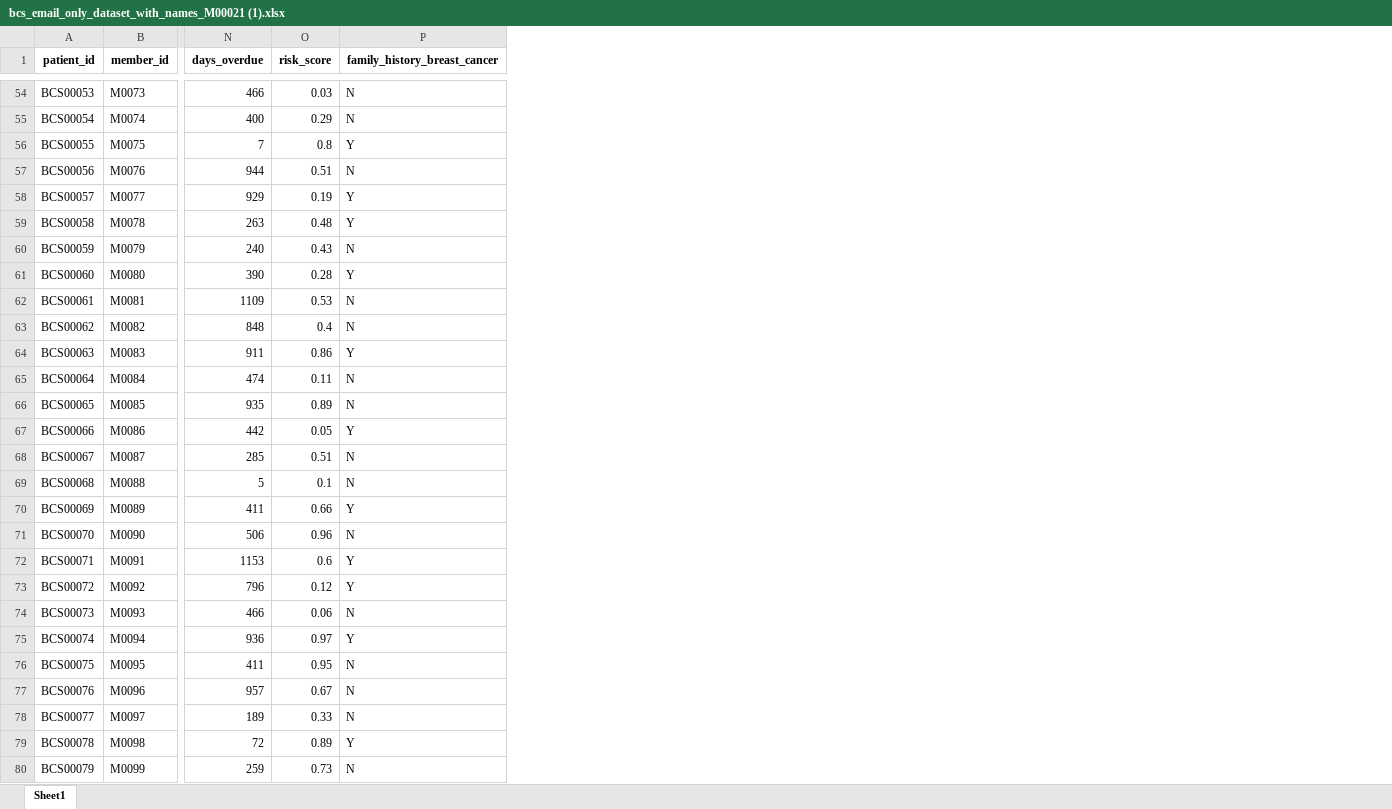
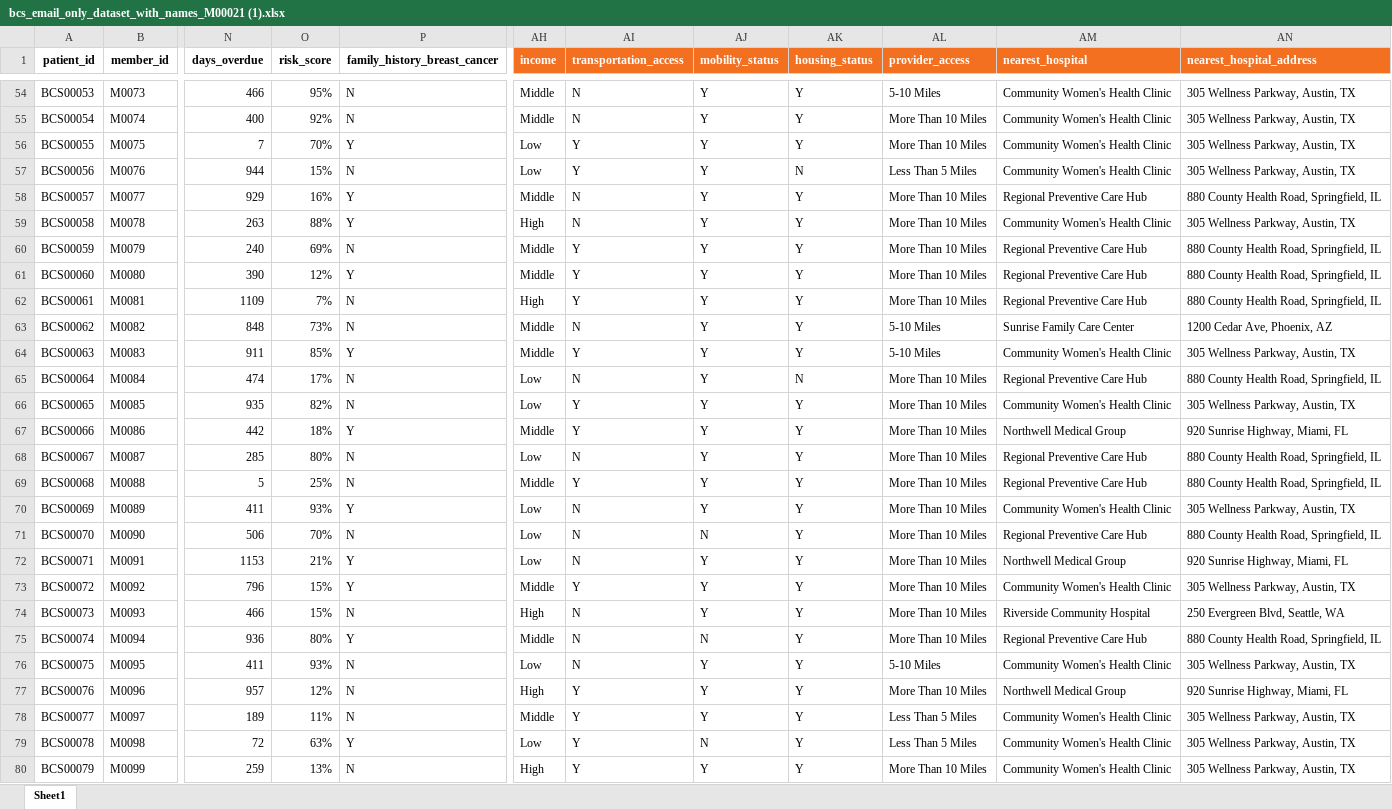
Before and after one commit to KavyaSwarnkar/Outreach_HEDIS-Ai, an Excel workbook: bcs_email_only_dataset_with_names_M00021 (1).xlsx, sheet Sheet1, drawn as a sheet; only a part is shown, gaps mark what is left out; values as stored, in another font and other column widths than the file's, no borders; the diff covers the shown part only; the diff names each change by its address in the sheet, - before the commit and + after, or states it on an @@ line.

```diff
--- a/bcs_email_only_dataset_with_names_M00021 (1).xlsx (sheet Sheet1)
+++ b/bcs_email_only_dataset_with_names_M00021 (1).xlsx (sheet Sheet1)
+column AH (income), rows 54-80: Middle | Middle | Low | Low | Middle | High | Middle | Middle | High | Middle | Middle | Low | Low | Middle | Low | Middle | Low | Low | Low | Middle | High | Middle | Low | High | Middle | Low | High
+column AI (transportation_access), rows 54-80: N | N | Y | Y | N | N | Y | Y | Y | N | Y | N | Y | Y | N | Y | N | N | N | Y | N | N | N | Y | Y | Y | Y
+column AJ (mobility_status), rows 54-80: Y | Y | Y | Y | Y | Y | Y | Y | Y | Y | Y | Y | Y | Y | Y | Y | Y | N | Y | Y | Y | N | Y | Y | Y | N | Y
+column AK (housing_status), rows 54-80: Y | Y | Y | N | Y | Y | Y | Y | Y | Y | Y | N | Y | Y | Y | Y | Y | Y | Y | Y | Y | Y | Y | Y | Y | Y | Y
+column AL (provider_access), rows 54-80: 5-10 Miles | More Than 10 Miles | More Than 10 Miles | Less Than 5 Miles | More Than 10 Miles | More Than 10 Miles | More Than 10 Miles | More Than 10 Miles | More Than 10 Miles | 5-10 Miles | 5-10 Miles | More Than 10 Miles | More Than 10 Miles | More Than 10 Miles | More Than 10 Miles | More Than 10 Miles | More Than 10 Miles | More Than 10 Miles | More Than 10 Miles | More Than 10 Miles | More Than 10 Miles | More Than 10 Miles | 5-10 Miles | More Than 10 Miles | Less Than 5 Miles | Less Than 5 Miles | More Than 10 Miles
+column AM (nearest_hospital), rows 54-80: Community Women's Health Clinic | Community Women's Health Clinic | Community Women's Health Clinic | Community Women's Health Clinic | Regional Preventive Care Hub | Community Women's Health Clinic | Regional Preventive Care Hub | Regional Preventive Care Hub | Regional Preventive Care Hub | Sunrise Family Care Center | Community Women's Health Clinic | Regional Preventive Care Hub | Community Women's Health Clinic | Northwell Medical Group | Regional Preventive Care Hub | Regional Preventive Care Hub | Community Women's Health Clinic | Regional Preventive Care Hub | Northwell Medical Group | Community Women's Health Clinic | Riverside Community Hospital | Regional Preventive Care Hub | Community Women's Health Clinic | Northwell Medical Group | Community Women's Health Clinic | Community Women's Health Clinic | Community Women's Health Clinic
+column AN (nearest_hospital_address), rows 54-80: 305 Wellness Parkway, Austin, TX | 305 Wellness Parkway, Austin, TX | 305 Wellness Parkway, Austin, TX | 305 Wellness Parkway, Austin, TX | 880 County Health Road, Springfield, IL | 305 Wellness Parkway, Austin, TX | 880 County Health Road, Springfield, IL | 880 County Health Road, Springfield, IL | 880 County Health Road, Springfield, IL | 1200 Cedar Ave, Phoenix, AZ | 305 Wellness Parkway, Austin, TX | 880 County Health Road, Springfield, IL | 305 Wellness Parkway, Austin, TX | 920 Sunrise Highway, Miami, FL | 880 County Health Road, Springfield, IL | 880 County Health Road, Springfield, IL | 305 Wellness Parkway, Austin, TX | 880 County Health Road, Springfield, IL | 920 Sunrise Highway, Miami, FL | 305 Wellness Parkway, Austin, TX | 250 Evergreen Blvd, Seattle, WA | 880 County Health Road, Springfield, IL | 305 Wellness Parkway, Austin, TX | 920 Sunrise Highway, Miami, FL | 305 Wellness Parkway, Austin, TX | 305 Wellness Parkway, Austin, TX | 305 Wellness Parkway, Austin, TX
-O54 (risk_score): 0.03
+O54 (risk_score): 95%
-O55 (risk_score): 0.29
+O55 (risk_score): 92%
-O56 (risk_score): 0.8
+O56 (risk_score): 70%
-O57 (risk_score): 0.51
+O57 (risk_score): 15%
-O58 (risk_score): 0.19
+O58 (risk_score): 16%
-O59 (risk_score): 0.48
+O59 (risk_score): 88%
-O60 (risk_score): 0.43
+O60 (risk_score): 69%
-O61 (risk_score): 0.28
+O61 (risk_score): 12%
-O62 (risk_score): 0.53
+O62 (risk_score): 7%
-O63 (risk_score): 0.4
+O63 (risk_score): 73%
-O64 (risk_score): 0.86
+O64 (risk_score): 85%
-O65 (risk_score): 0.11
+O65 (risk_score): 17%
-O66 (risk_score): 0.89
+O66 (risk_score): 82%
-O67 (risk_score): 0.05
+O67 (risk_score): 18%
-O68 (risk_score): 0.51
+O68 (risk_score): 80%
-O69 (risk_score): 0.1
+O69 (risk_score): 25%
-O70 (risk_score): 0.66
+O70 (risk_score): 93%
-O71 (risk_score): 0.96
+O71 (risk_score): 70%
-O72 (risk_score): 0.6
+O72 (risk_score): 21%
-O73 (risk_score): 0.12
+O73 (risk_score): 15%
-O74 (risk_score): 0.06
+O74 (risk_score): 15%
-O75 (risk_score): 0.97
+O75 (risk_score): 80%
-O76 (risk_score): 0.95
+O76 (risk_score): 93%
-O77 (risk_score): 0.67
+O77 (risk_score): 12%
-O78 (risk_score): 0.33
+O78 (risk_score): 11%
-O79 (risk_score): 0.89
+O79 (risk_score): 63%
-O80 (risk_score): 0.73
+O80 (risk_score): 13%
```
Also changed, not shown: 73 edited cells elsewhere in this sheet, HEDIS_POC_All_20_Members.xlsx, 18 other files.
